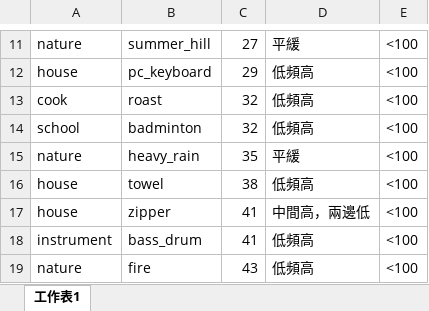
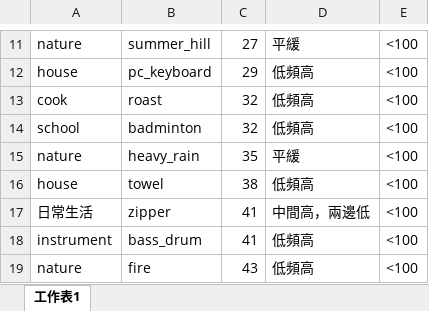
Before and after one commit to kkman17487/listeningtrain_platform, an Excel workbook: sound/聲音分類.xlsx, sheet 工作表1, drawn as a sheet; only a part is shown, gaps mark what is left out; values as stored, in another font and other column widths than the file's, no borders; the diff names each change by its address in the sheet, - before the commit and + after, or states it on an @@ line.

```diff
--- a/sound/聲音分類.xlsx (sheet 工作表1)
+++ b/sound/聲音分類.xlsx (sheet 工作表1)
-A17: house
+A17: 日常生活
```
Also changed, not shown: 3 other files.
